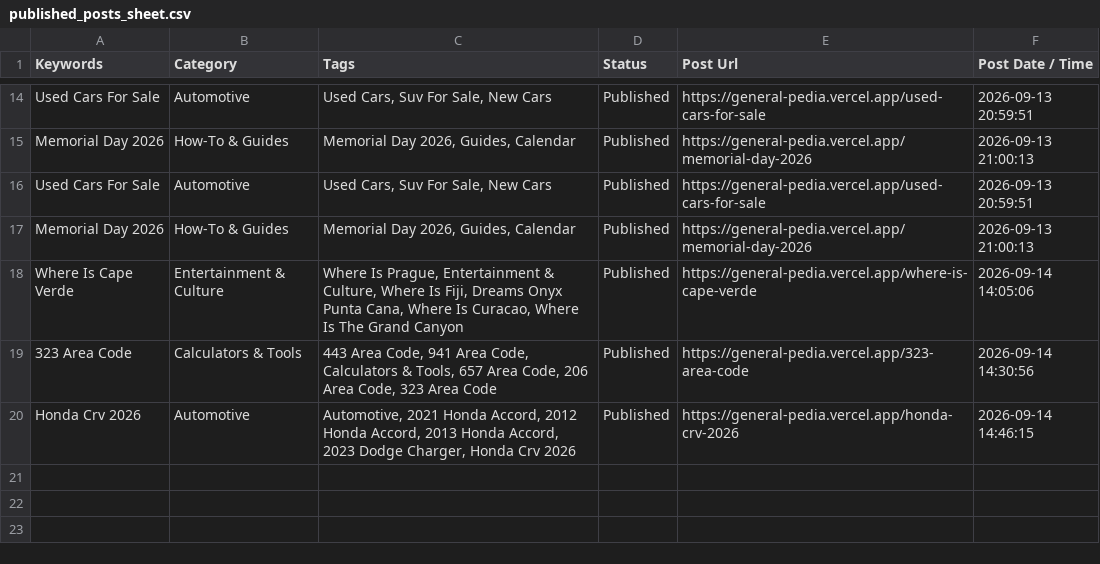
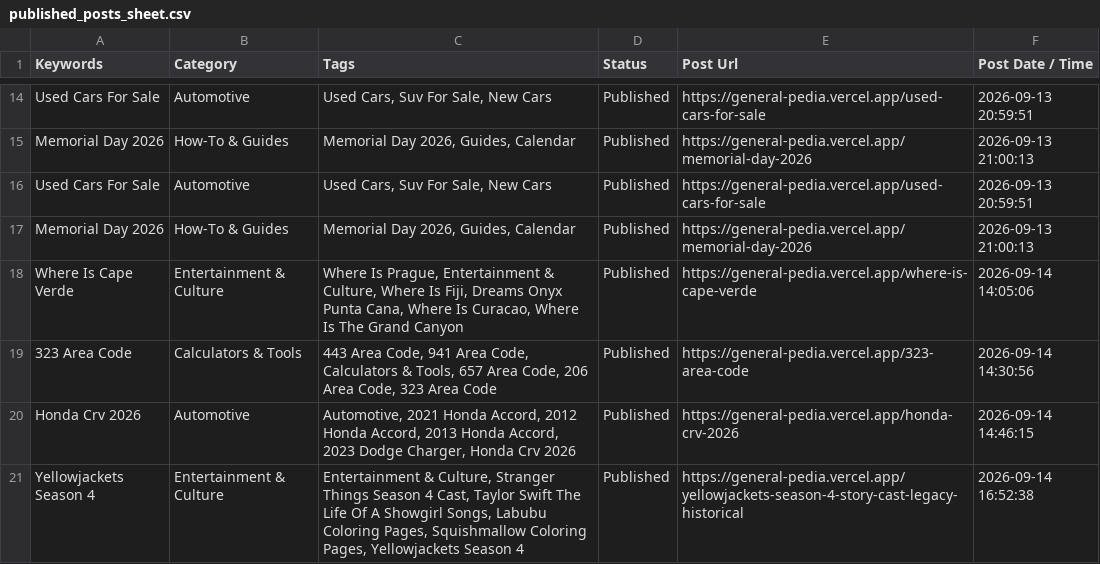
Before and after one commit to julianebaierr-gif/GeneralPedia, a CSV file: data/published_posts_sheet.csv, drawn as a sheet; only a part is shown, gaps mark what is left out.

Commit message:
Add GitHub Actions auto-publish workflow every 4 hours with dynamic paths and sitemap rebuild

```diff
--- a/data/published_posts_sheet.csv
+++ b/data/published_posts_sheet.csv
@@ -20 +20,2 @@ Where Is Cape Verde,Entertainment & Culture,"Where Is Prague, Entertainment & Cu
 Honda Crv 2026,Automotive,"Automotive, 2021 Honda Accord, 2012 Honda Accord, 2013 Honda Accord, 2023 Dodge Charger, Honda Crv 2026",Published,https://general-pedia.vercel.app/honda-crv-2026,2026-09-14 14:46:15
+Yellowjackets Season 4,Entertainment & Culture,"Entertainment & Culture, Stranger Things Season 4 Cast, Taylor Swift The Life Of A Showgirl Songs, Labubu Coloring Pages, Squishmallow Coloring Pages, Yellowjackets Season 4",Published,https://general-pedia.vercel.app/yellowjackets-season-4-story-cast-legacy-historical,2026-09-14 16:52:38
```
Also changed, not shown: 12 other files.
